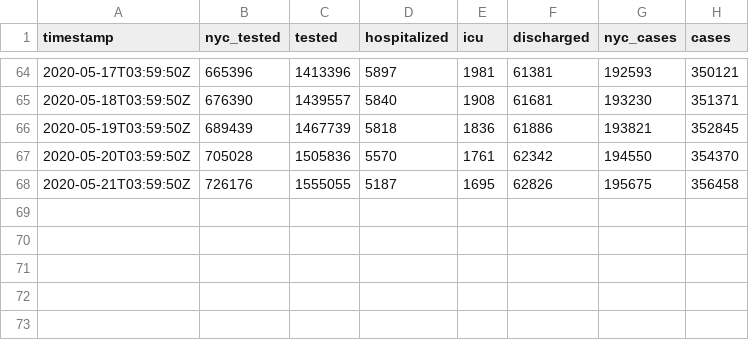
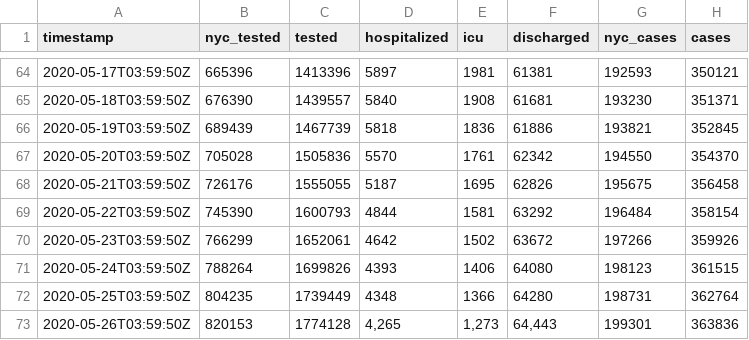
Before and after one commit to thecityny/covid-19-nyc-data, a CSV file: state.csv, drawn as a sheet; only a part is shown, gaps mark what is left out; the diff names each change by its address in the sheet, - before the commit and + after, or states it on an @@ line.

Commit message:
State, hospitalized and beds 5/25 data

```diff
--- a/state.csv
+++ b/state.csv
+row 69: 2020-05-22T03:59:50Z | 745390 | 1600793 | 4844 | 1581 | 63292 | 196484 | 358154
+row 70: 2020-05-23T03:59:50Z | 766299 | 1652061 | 4642 | 1502 | 63672 | 197266 | 359926
+row 71: 2020-05-24T03:59:50Z | 788264 | 1699826 | 4393 | 1406 | 64080 | 198123 | 361515
+row 72: 2020-05-25T03:59:50Z | 804235 | 1739449 | 4348 | 1366 | 64280 | 198731 | 362764
+row 73: 2020-05-26T03:59:50Z | 820153 | 1774128 | 4,265 | 1,273 | 64,443 | 199301 | 363836
```
Also changed, not shown: beds.csv, hospitalized.csv.
